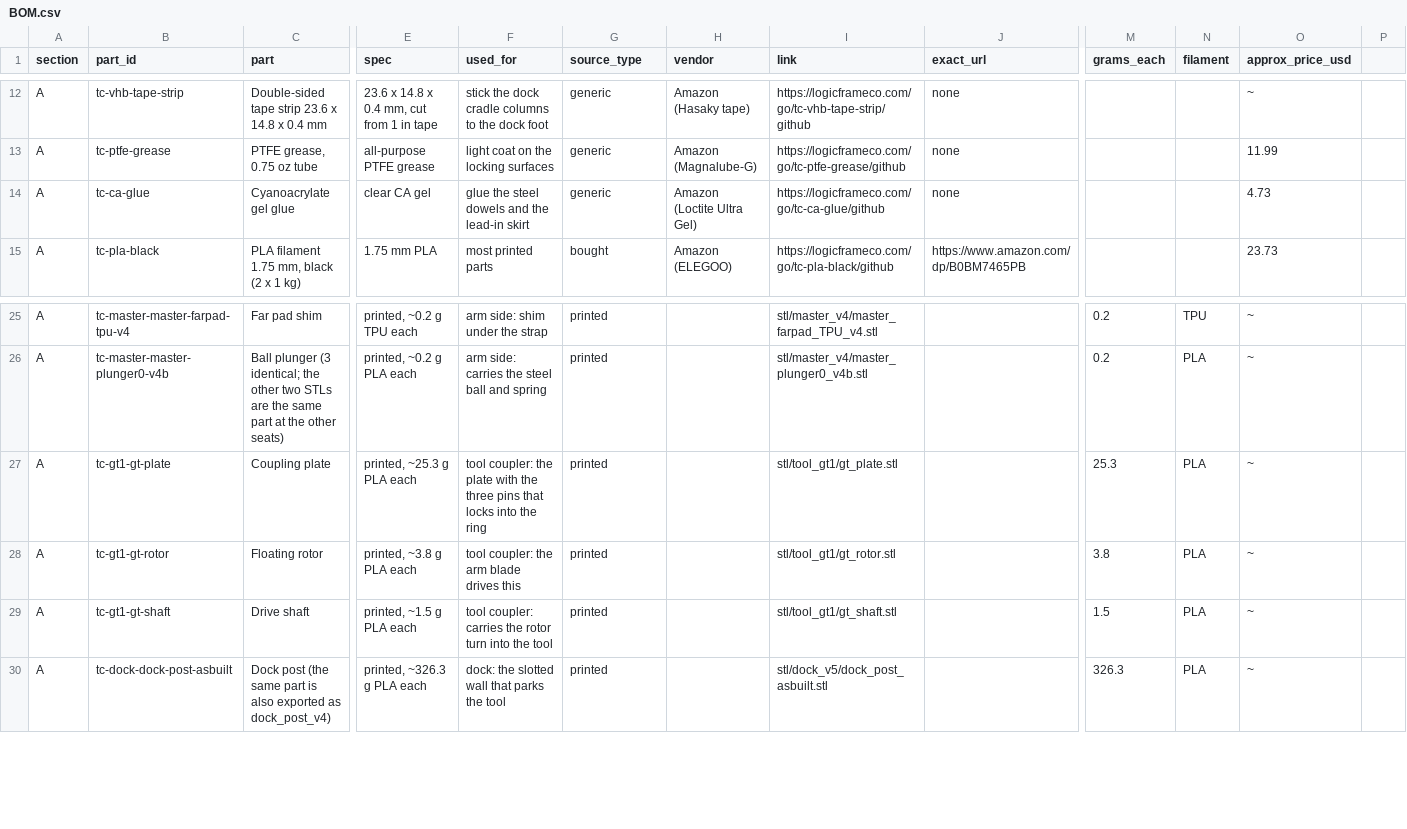
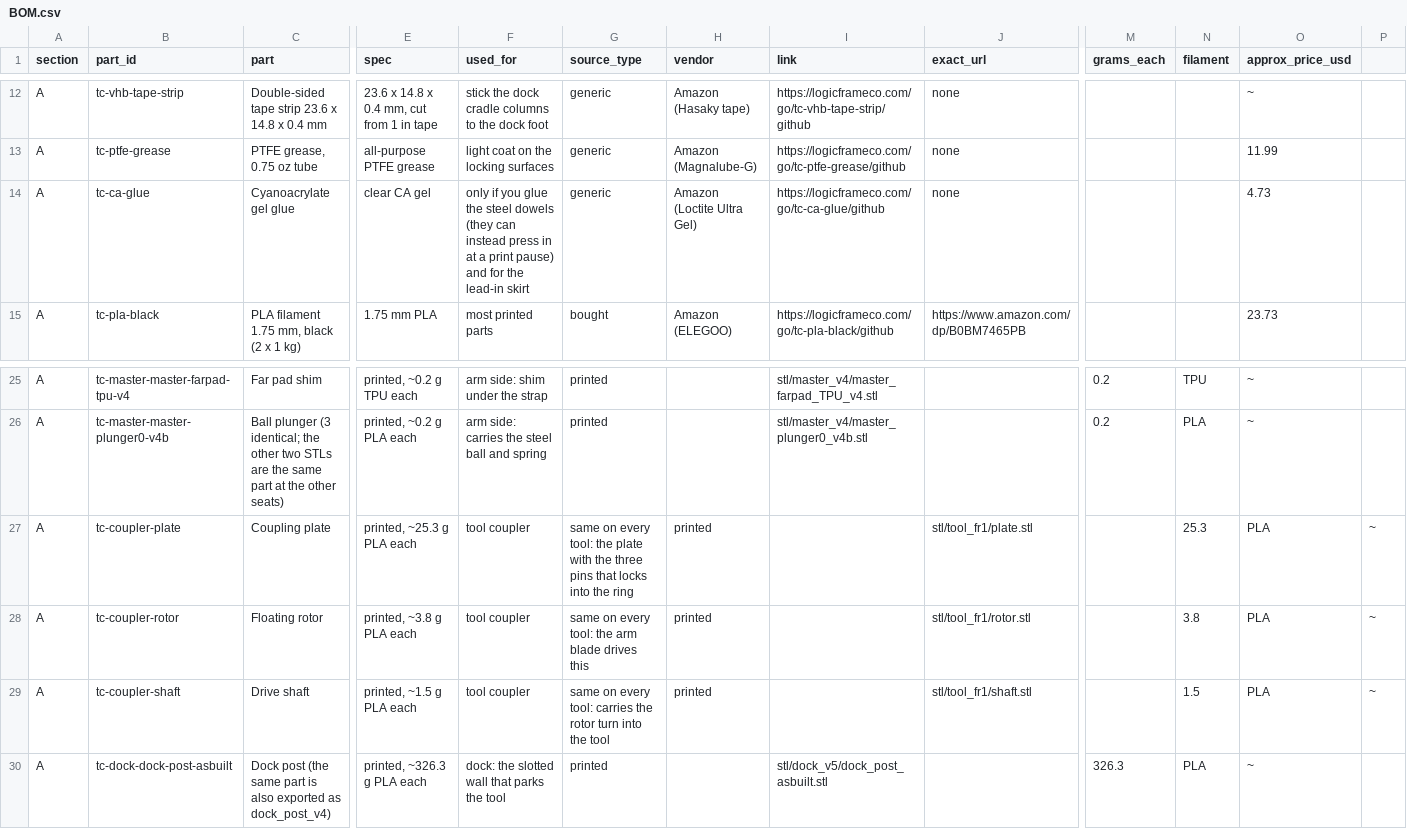
Before and after one commit to chaseab/so101-toolchanger, a CSV file: docs/BOM.csv, drawn as a sheet; only a part is shown, gaps mark what is left out; the diff covers the shown part only; the diff names each change by its address in the sheet, - before the commit and + after, or states it on an @@ line.

```diff
--- a/docs/BOM.csv
+++ b/docs/BOM.csv
-F14 (used_for): glue the steel dowels and the lead-in…
+F14 (used_for): only if you glue the steel dowels (they can instead press in at a print pause) and for the lead-in…
-B27 (part_id): tc-gt1-gt-plate
+B27 (part_id): tc-coupler-plate
-F27 (used_for): tool coupler: the plate with the three pins that locks into the ring
+F27 (used_for): tool coupler
-G27 (source_type): printed
+G27 (source_type): same on every tool: the plate with the three pins that locks into the ring
-H27:H29 (vendor): (empty)
+H27:H29 (vendor): printed
-I27 (link): stl/tool_gt1/gt_plate.stl
+I27 (link): (empty)
-J27 (exact_url): (empty)
+J27 (exact_url): stl/tool_fr1/plate.stl
-M27 (grams_each): 25.3
+M27 (grams_each): (empty)
-N27 (filament): PLA
+N27 (filament): 25.3
-O27:O29 (approx_price_usd): ~
+O27:O29 (approx_price_usd): PLA
-P27:P29: (empty)
+P27:P29: ~
-B28 (part_id): tc-gt1-gt-rotor
+B28 (part_id): tc-coupler-rotor
-F28 (used_for): tool coupler: the arm blade drives this
+F28 (used_for): tool coupler
-G28 (source_type): printed
+G28 (source_type): same on every tool: the arm blade drives this
-I28 (link): stl/tool_gt1/gt_rotor.stl
+I28 (link): (empty)
-J28 (exact_url): (empty)
+J28 (exact_url): stl/tool_fr1/rotor.stl
-M28 (grams_each): 3.8
+M28 (grams_each): (empty)
-N28 (filament): PLA
+N28 (filament): 3.8
-B29 (part_id): tc-gt1-gt-shaft
+B29 (part_id): tc-coupler-shaft
-F29 (used_for): tool coupler: carries the rotor turn into the tool
+F29 (used_for): tool coupler
-G29 (source_type): printed
+G29 (source_type): same on every tool: carries the rotor turn into the tool
-I29 (link): stl/tool_gt1/gt_shaft.stl
+I29 (link): (empty)
-J29 (exact_url): (empty)
+J29 (exact_url): stl/tool_fr1/shaft.stl
-M29 (grams_each): 1.5
+M29 (grams_each): (empty)
-N29 (filament): PLA
+N29 (filament): 1.5
```
Also changed, not shown: 7 removed rows and 30 edited cells elsewhere in this file, 3 other files.
